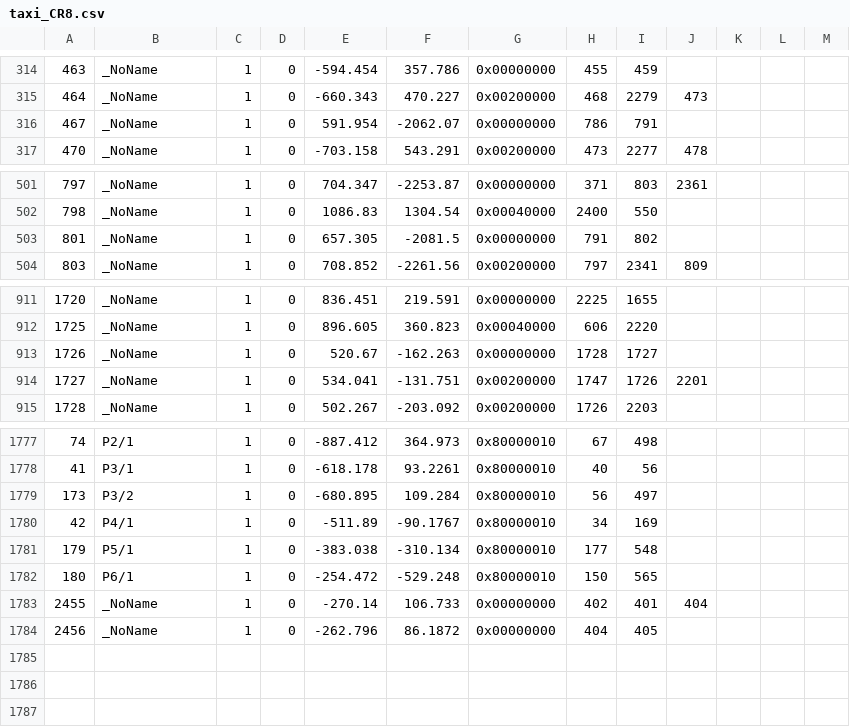
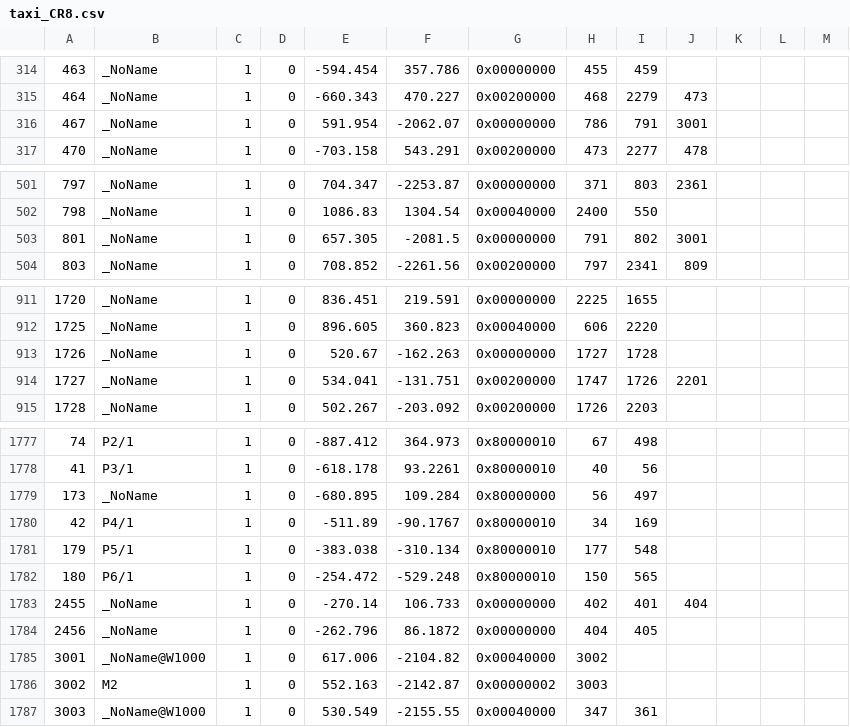
Before and after one commit to a6rst/CR8-ATC4, a CSV file: PORT/RJAA/GROUND/taxi_CR8.csv, drawn as a sheet; only a part is shown, gaps mark what is left out; the diff covers the shown part only.

Commit message:
v0.9.0.1 (bugfix taxi.csv + Stage N-1)

```diff
--- a/PORT/RJAA/GROUND/taxi_CR8.csv
+++ b/PORT/RJAA/GROUND/taxi_CR8.csv
@@ -315,3 +315,3 @@
 464,_NoName,1,0,-660.343,470.227,0x00200000,468,2279,473
-467,_NoName,1,0,591.954,-2062.07,0x00000000,786,791
+467,_NoName,1,0,591.954,-2062.07,0x00000000,786,791,3001
 470,_NoName,1,0,-703.158,543.291,0x00200000,473,2277,478
@@ -502,3 +502,3 @@
 798,_NoName,1,0,1086.83,1304.54,0x00040000,2400,550
-801,_NoName,1,0,657.305,-2081.5,0x00000000,791,802
+801,_NoName,1,0,657.305,-2081.5,0x00000000,791,802,3001
 803,_NoName,1,0,708.852,-2261.56,0x00200000,797,2341,809
@@ -912,3 +912,3 @@
 1725,_NoName,1,0,896.605,360.823,0x00040000,606,2220
-1726,_NoName,1,0,520.67,-162.263,0x00000000,1728,1727
+1726,_NoName,1,0,520.67,-162.263,0x00000000,1727,1728
 1727,_NoName,1,0,534.041,-131.751,0x00200000,1747,1726,2201
@@ -1778,3 +1778,3 @@
 41,P3/1,1,0,-618.178,93.2261,0x80000010,40,56
-173,P3/2,1,0,-680.895,109.284,0x80000010,56,497
+173,_NoName,1,0,-680.895,109.284,0x80000000,56,497
 42,P4/1,1,0,-511.89,-90.1767,0x80000010,34,169
@@ -1784 +1784,4 @@
 2456,_NoName,1,0,-262.796,86.1872,0x00000000,404,405
+3001,_NoName@W1000,1,0,617.006,-2104.82,0x00040000,3002
+3002,M2,1,0,552.163,-2142.87,0x00000002,3003
+3003,_NoName@W1000,1,0,530.549,-2155.55,0x00040000,347,361
```
Also changed, not shown: 2 edited cells elsewhere in this file, 2 other files.
